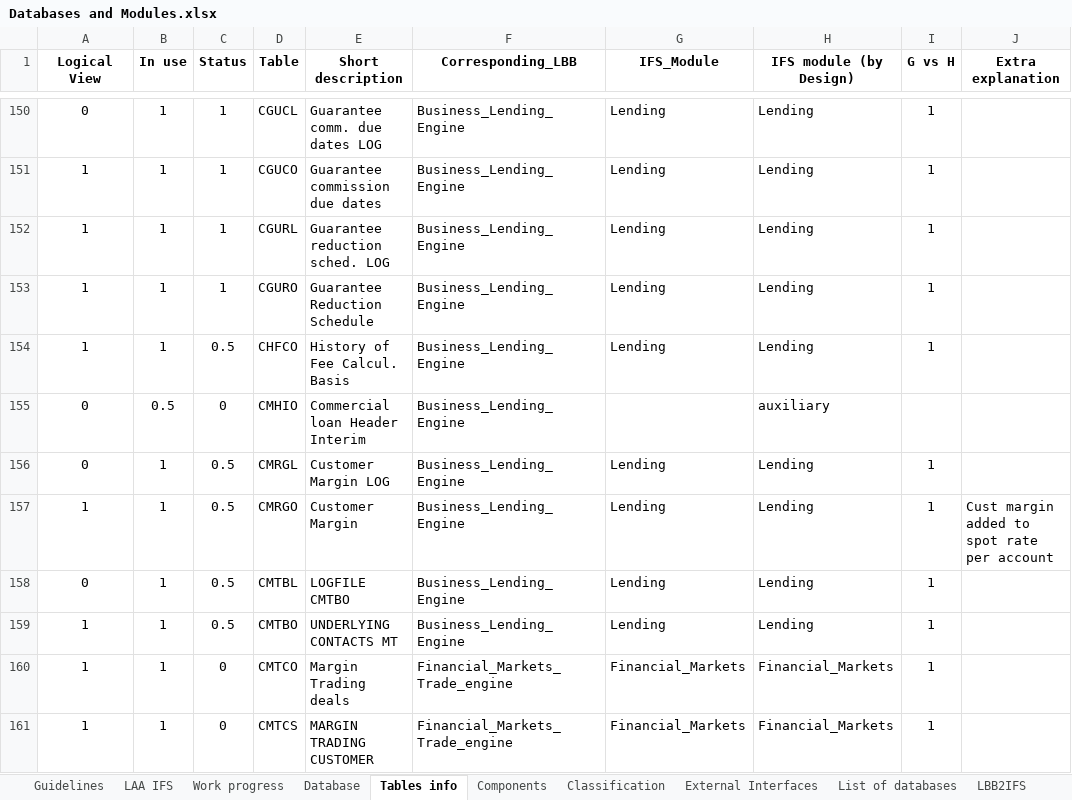
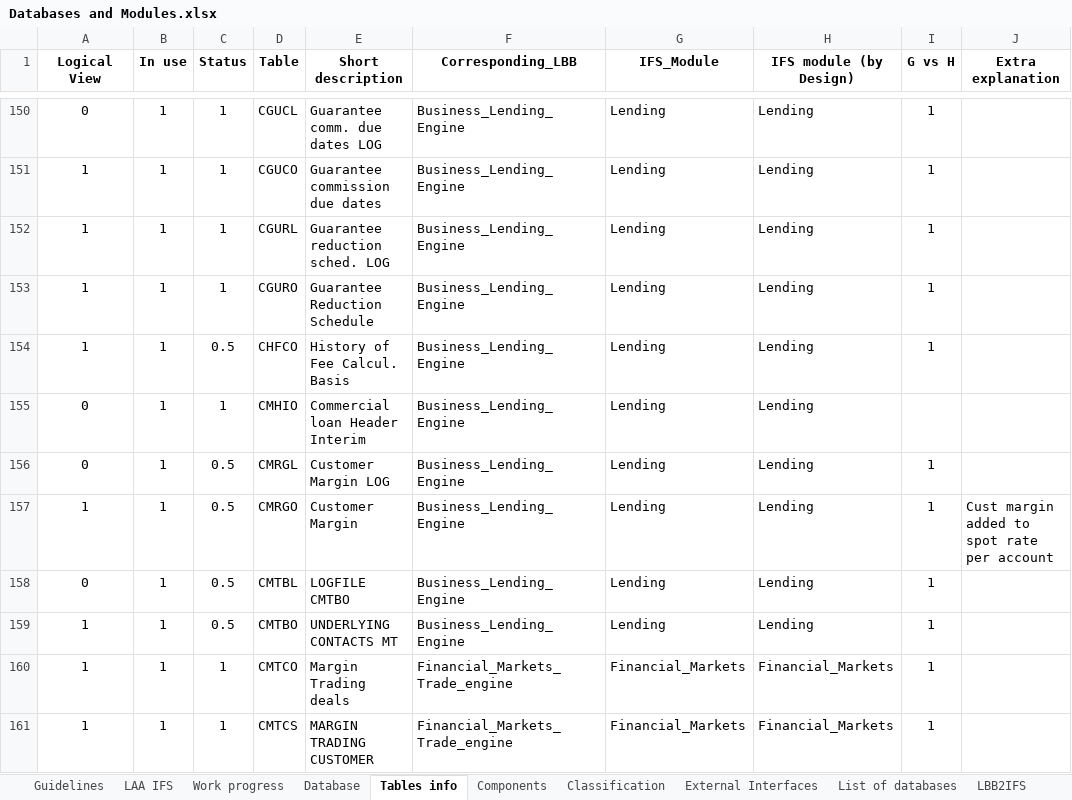
Before and after one commit to TomDeweerdt/BaselinedDocs, an Excel workbook: ifsarchi/Databases and Modules.xlsx, sheet Tables info, drawn as a sheet; only a part is shown, gaps mark what is left out; values as stored, in another font and other column widths than the file's, no borders; conditional formats not drawn; the diff covers the shown part only; the diff names each change by its address in the sheet, - before the commit and + after, or states it on an @@ line.

```diff
--- a/ifsarchi/Databases and Modules.xlsx (sheet Tables info)
+++ b/ifsarchi/Databases and Modules.xlsx (sheet Tables info)
-B155 (In use): 0.5
+B155 (In use): 1
-C155 (Status): 0
+C155 (Status): 1
-G155 (IFS_Module): (empty)
+G155 (IFS_Module): Lending
-H155 (IFS module (by Design)): auxiliary
+H155 (IFS module (by Design)): Lending
-C160:C161 (Status): 0
+C160:C161 (Status): 1
```
Also changed, not shown: 3 added rows, 3 removed rows, 282 edited cells and cell formats elsewhere in this sheet, sheet TablesCsv, sheet Work progress, charts or pictures.
